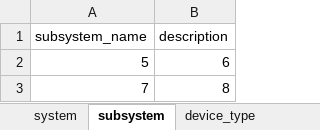
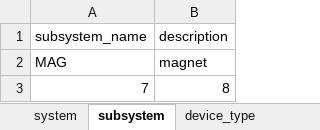
Before and after one commit to cpchu/heps-db-naming, an Excel workbook: naming_template.xlsx, sheet subsystem, drawn as a sheet; values as stored, in another font and other column widths than the file's, no borders; removed rows and columns are numbered as before the commit, all else as after; the diff names each change by its address in the sheet, - before the commit and + after, or states it on an @@ line.

```diff
--- a/naming_template.xlsx (sheet subsystem)
+++ b/naming_template.xlsx (sheet subsystem)
-row 2: 5 | 6
+row 2: MAG | magnet
```
Also changed, not shown: sheet system, sheet device_type, sheet signal_type.
